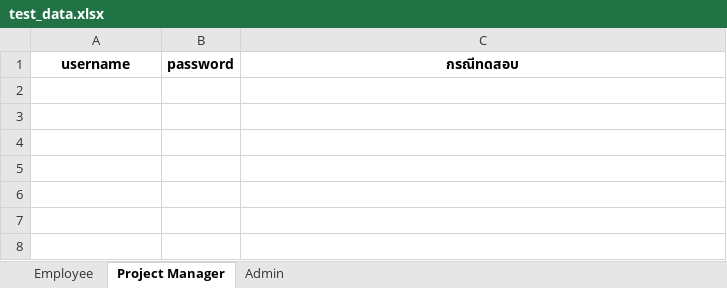
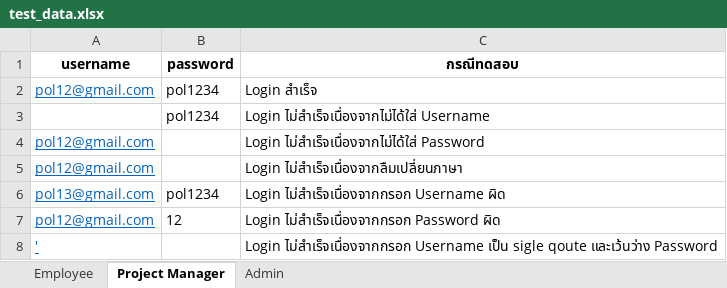
Before and after one commit to thanapongho/automateTestTeam0, an Excel workbook: ProjectManager/test_login/test_data.xlsx, sheet Project Manager, drawn as a sheet; values as stored, in another font and other column widths than the file's, no borders; the diff names each change by its address in the sheet, - before the commit and + after, or states it on an @@ line.

```diff
--- a/ProjectManager/test_login/test_data.xlsx (sheet Project Manager)
+++ b/ProjectManager/test_login/test_data.xlsx (sheet Project Manager)
+row 2: pol12@gmail.com | pol1234 | Login สำเร็จ
+row 3:  | pol1234 | Login ไม่สำเร็จเนื่องจากไม่ได้ใส่ Username
+row 4: pol12@gmail.com |  | Login ไม่สำเร็จเนื่องจากไม่ได้ใส่ Password
+row 5: pol12@gmail.com |  | Login ไม่สำเร็จเนื่องจากลืมเปลี่ยนภาษา
+row 6: pol13@gmail.com | pol1234 | Login ไม่สำเร็จเนื่องจากกรอก Username ผิด
+row 7: pol12@gmail.com | 12 | Login ไม่สำเร็จเนื่องจากกรอก Password ผิด
+row 8: ' |  | Login ไม่สำเร็จเนื่องจากกรอก Username เป็น sigle qoute และเว้นว่าง Password
```
Also changed, not shown: sheet Employee, Employee/test_login/test_data.xlsx, 9 other files.
